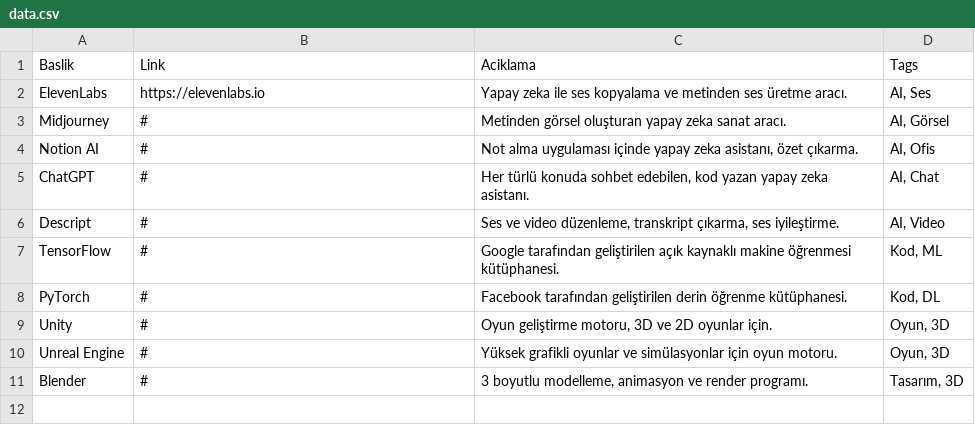
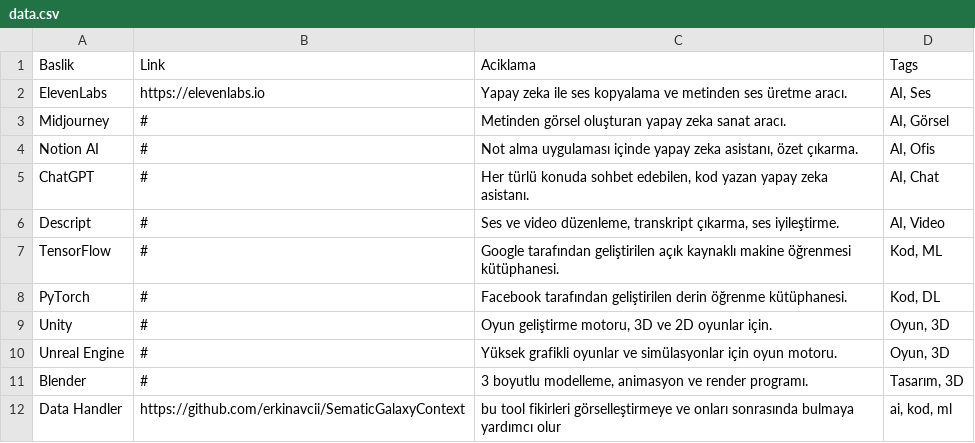
Before and after one commit to erkinavcii/SematicGalaxyContext, a CSV file: data.csv, drawn as a sheet.

```diff
--- a/data.csv
+++ b/data.csv
@@ -11 +11,2 @@ Unreal Engine,#,Yüksek grafikli oyunlar ve simülasyonlar için oyun motoru.,"O
 Blender,#,"3 boyutlu modelleme, animasyon ve render programı.","Tasarım, 3D"
+Data Handler,https://github.com/erkinavcii/SematicGalaxyContext,bu tool fikirleri görselleştirmeye ve onları sonrasında bulmaya yardımcı olur,"ai, kod, ml"
```
Also changed, not shown: 1 other file.
